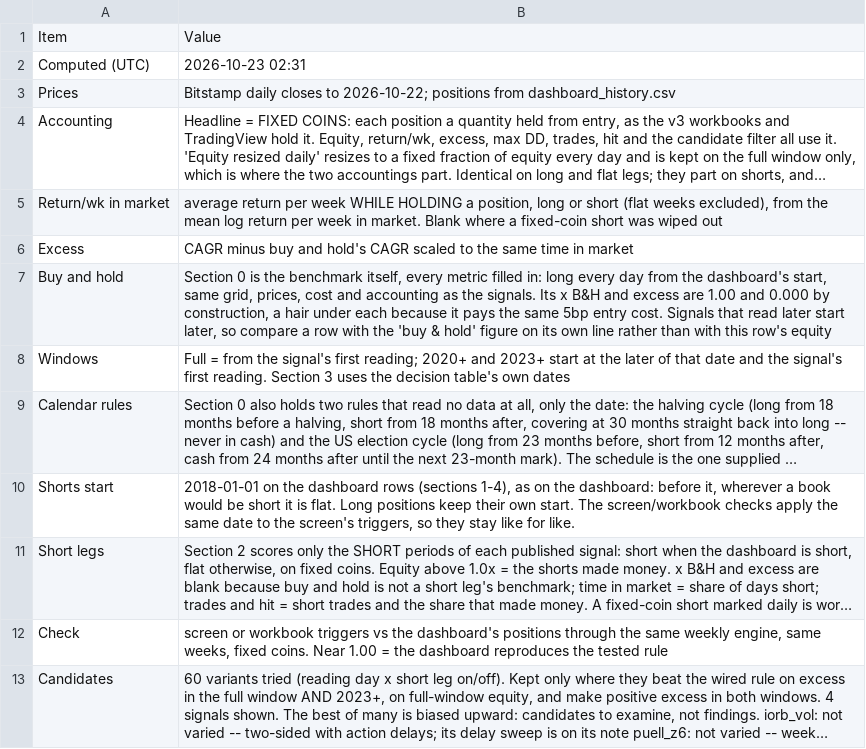
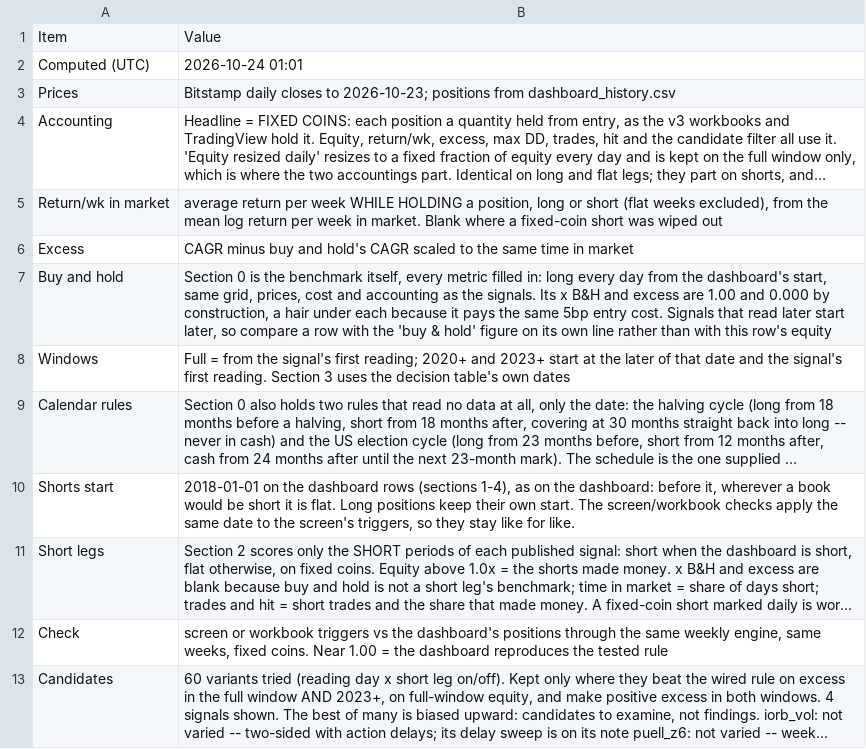
Before and after one commit to 3Jack1/btc-credit-dashboard, a CSV file: performance_table_meta.csv, drawn as a sheet; long unchanged cells end in …; the diff names each change by its address in the sheet, - before the commit and + after, or states it on an @@ line.

```diff
--- a/performance_table_meta.csv
+++ b/performance_table_meta.csv
-B2: 2026-10-23 02:31
+B2: 2026-10-24 01:01
-B3: …closes to 2026-10-22; positions from…
+B3: …closes to 2026-10-23; positions from…
```
Also changed, not shown: performance_table.csv.
